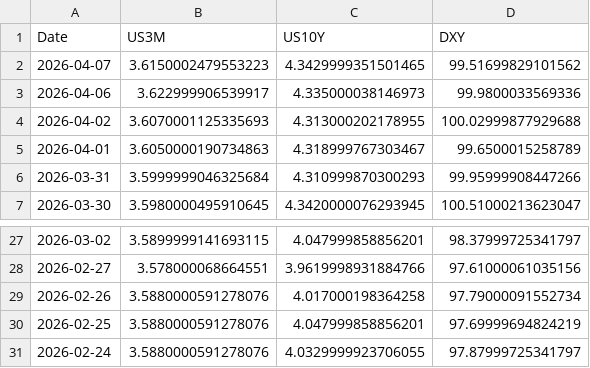
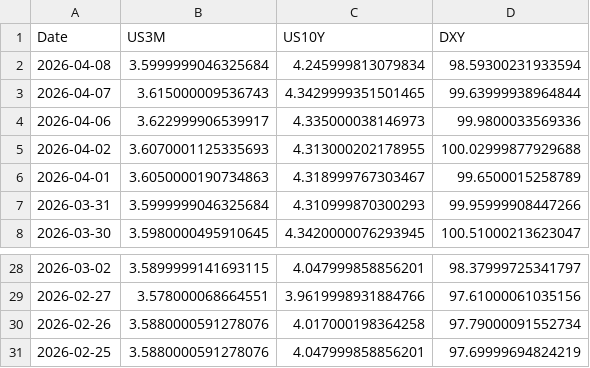
Before and after one commit to Mbnstk/market-data, a CSV file: us_market_30d_history.csv, drawn as a sheet; only a part is shown, gaps mark what is left out.

Commit message:
Market Update: 2026-04-08 13:26

```diff
--- a/us_market_30d_history.csv
+++ b/us_market_30d_history.csv
@@ -1,3 +1,4 @@
 Date,US3M,US10Y,DXY
-2026-04-07,3.6150002479553223,4.3429999351501465,99.51699829101562
+2026-04-08,3.5999999046325684,4.245999813079834,98.59300231933594
+2026-04-07,3.615000009536743,4.3429999351501465,99.63999938964844
 2026-04-06,3.622999906539917,4.335000038146973,99.9800033569336
@@ -30,2 +31 @@ Date,US3M,US10Y,DXY
 2026-02-25,3.5880000591278076,4.047999858856201,97.69999694824219
-2026-02-24,3.5880000591278076,4.0329999923706055,97.87999725341797
```
